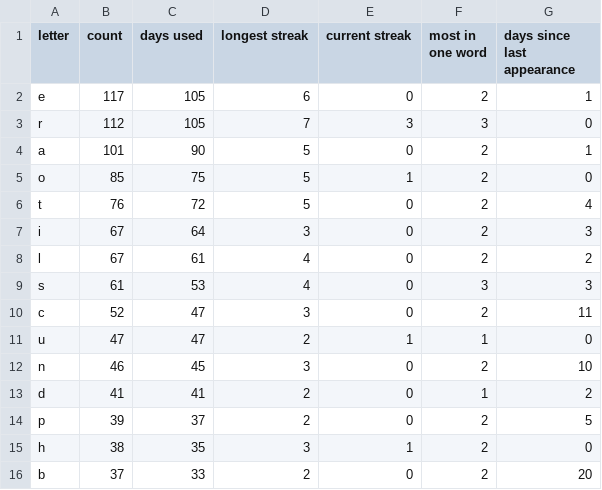
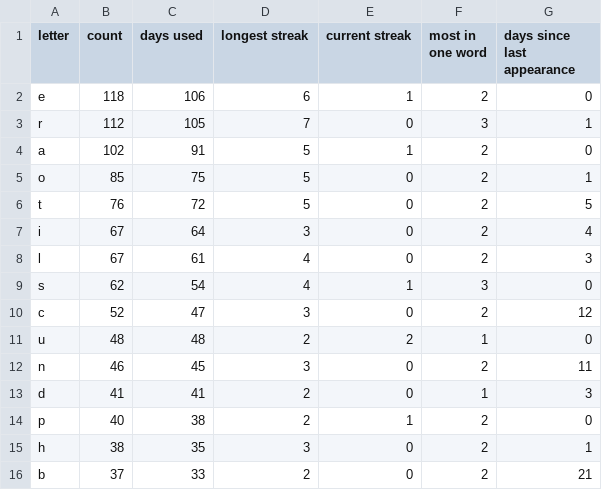
Before and after one commit to eagerterrier/previous-wordle-words, a CSV file: statistics.csv, drawn as a sheet; only a part is shown; the diff covers the shown part only.

```diff
--- a/statistics.csv
+++ b/statistics.csv
@@ -1,16 +1,16 @@
 letter,count,days used,longest streak,current streak,most in one word,days since last appearance
-e,117,105,6,0,2,1
-r,112,105,7,3,3,0
-a,101,90,5,0,2,1
-o,85,75,5,1,2,0
-t,76,72,5,0,2,4
-i,67,64,3,0,2,3
-l,67,61,4,0,2,2
-s,61,53,4,0,3,3
-c,52,47,3,0,2,11
-u,47,47,2,1,1,0
-n,46,45,3,0,2,10
-d,41,41,2,0,1,2
-p,39,37,2,0,2,5
-h,38,35,3,1,2,0
-b,37,33,2,0,2,20
+e,118,106,6,1,2,0
+r,112,105,7,0,3,1
+a,102,91,5,1,2,0
+o,85,75,5,0,2,1
+t,76,72,5,0,2,5
+i,67,64,3,0,2,4
+l,67,61,4,0,2,3
+s,62,54,4,1,3,0
+c,52,47,3,0,2,12
+u,48,48,2,2,1,0
+n,46,45,3,0,2,11
+d,41,41,2,0,1,3
+p,40,38,2,1,2,0
+h,38,35,3,0,2,1
+b,37,33,2,0,2,21
```
Also changed, not shown: 12 edited cells elsewhere in this file, 2 other files.
